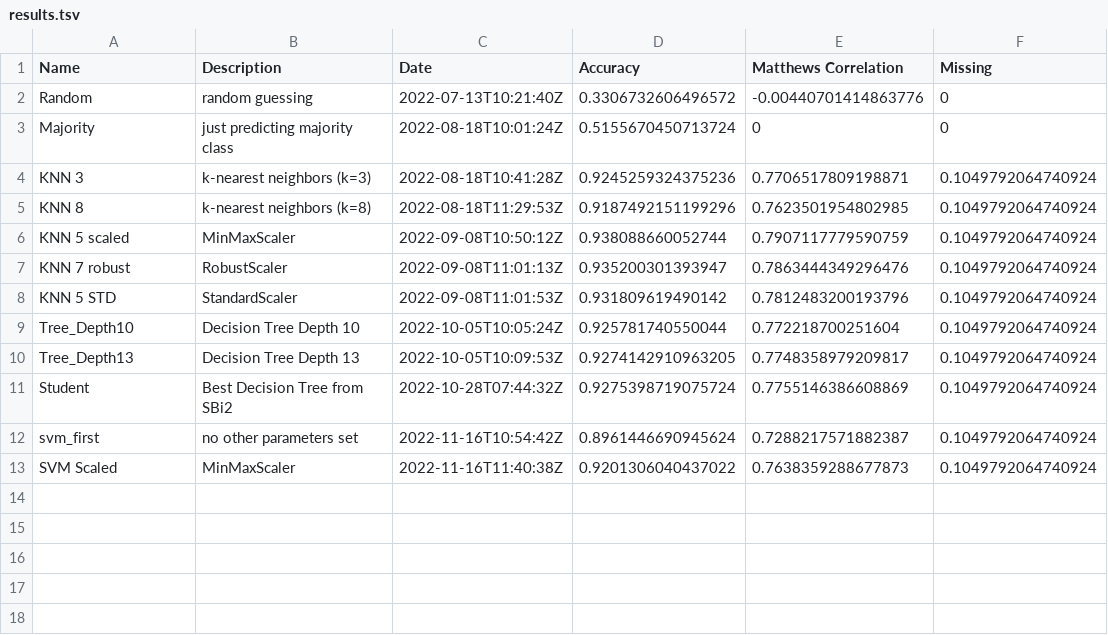
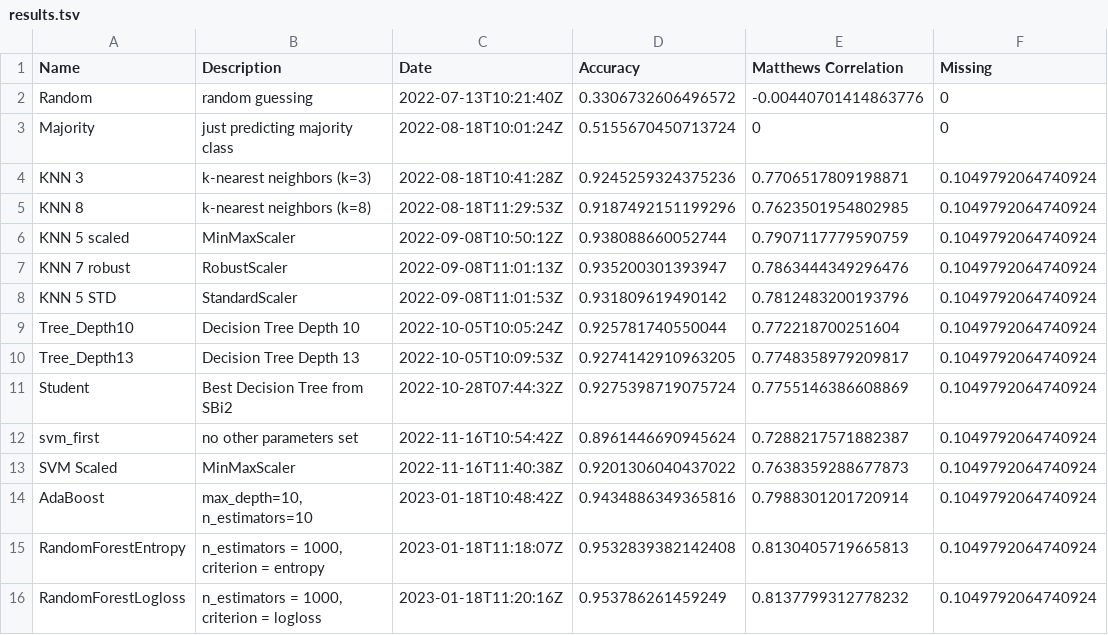
Before and after one commit to ddojo/ddojo.github.io, a TSV file: code/tallo-evaluator/results.tsv, drawn as a sheet.

```diff
--- a/code/tallo-evaluator/results.tsv
+++ b/code/tallo-evaluator/results.tsv
@@ -13 +13,4 @@ svm_first	no other parameters set	2022-11-16T10:54:42Z	0.8961446690945624	0.7288
 SVM Scaled	MinMaxScaler	2022-11-16T11:40:38Z	0.9201306040437022	0.7638359288677873	0.1049792064740924
+AdaBoost	max_depth=10, n_estimators=10	2023-01-18T10:48:42Z	0.9434886349365816	0.7988301201720914	0.1049792064740924
+RandomForestEntropy	n_estimators = 1000, criterion = entropy	2023-01-18T11:18:07Z	0.9532839382142408	0.8130405719665813	0.1049792064740924
+RandomForestLogloss	n_estimators = 1000, criterion = logloss	2023-01-18T11:20:16Z	0.953786261459249	0.8137799312778232	0.1049792064740924
```
Also changed, not shown: sessions/stats.tsv, 6 other files.
